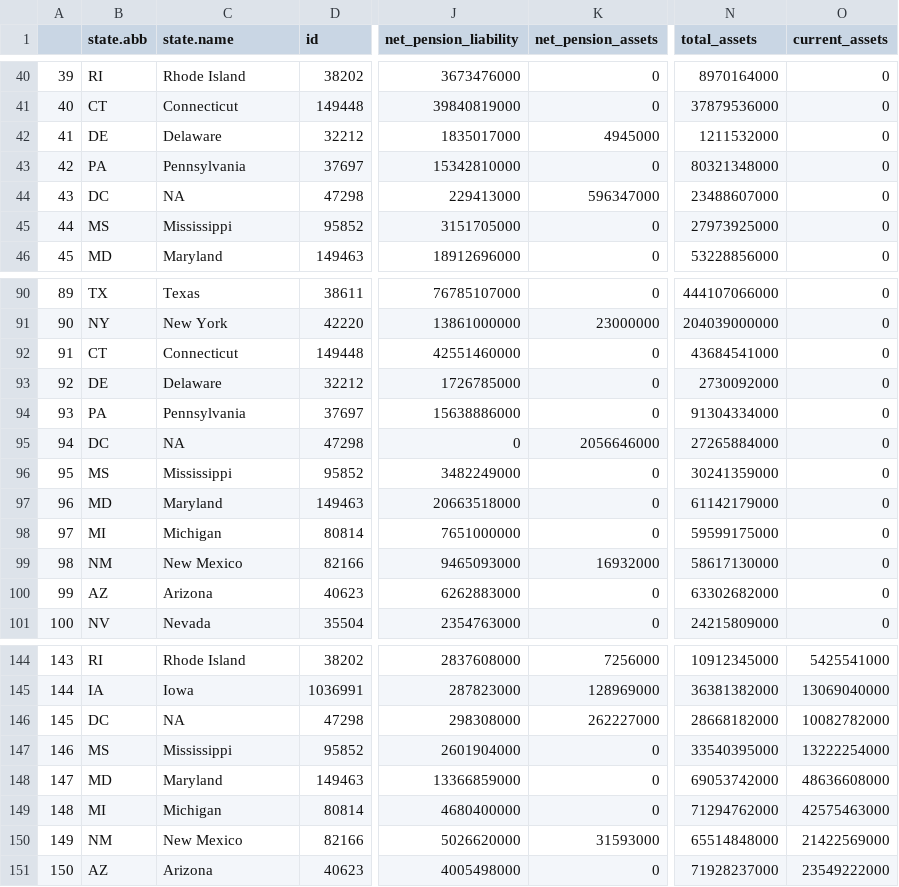
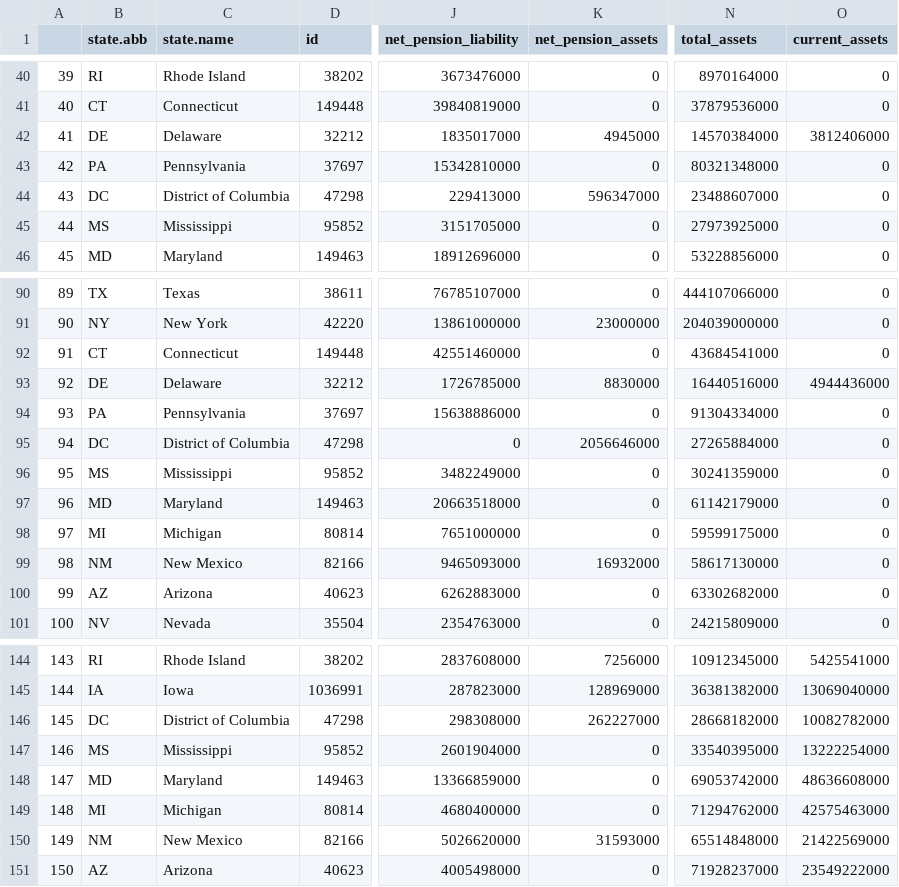
Before and after one commit to thuy2020/acfrs_data, a CSV file: output/all_states_3years.csv, drawn as a sheet; only a part is shown, gaps mark what is left out; the diff names each change by its address in the sheet, - before the commit and + after, or states it on an @@ line.

Commit message:
fixing state of delaware

```diff
--- a/output/all_states_3years.csv
+++ b/output/all_states_3years.csv
-N42 (total_assets): 1211532000
+N42 (total_assets): 14570384000
-O42 (current_assets): 0
+O42 (current_assets): 3812406000
-C44 (state.name): NA
+C44 (state.name): District of Columbia
-K93 (net_pension_assets): 0
+K93 (net_pension_assets): 8830000
-N93 (total_assets): 2730092000
+N93 (total_assets): 16440516000
-O93 (current_assets): 0
+O93 (current_assets): 4944436000
-C95 (state.name): NA
+C95 (state.name): District of Columbia
-C146 (state.name): NA
+C146 (state.name): District of Columbia
```
Also changed, not shown: 5 other files.
